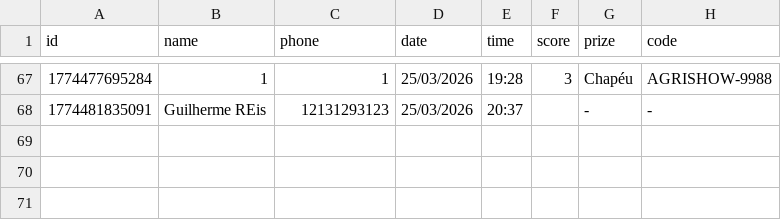
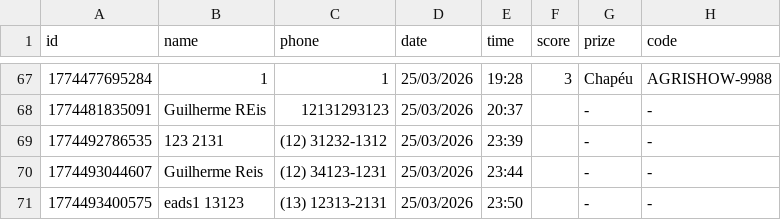
Before and after one commit to Guilhermefariareis/Autopar, a CSV file: leads.csv, drawn as a sheet; only a part is shown, gaps mark what is left out; the diff names each change by its address in the sheet, - before the commit and + after, or states it on an @@ line.

```diff
--- a/leads.csv
+++ b/leads.csv
+row 69: 1774492786535 | 123 2131 | (12) 31232-1312 | 25/03/2026 | 23:39 |  | - | -
+row 70: 1774493044607 | Guilherme Reis | (12) 34123-1231 | 25/03/2026 | 23:44 |  | - | -
+row 71: 1774493400575 | eads1 13123 | (13) 12313-2131 | 25/03/2026 | 23:50 |  | - | -
```
Also changed, not shown: 3 other files.
